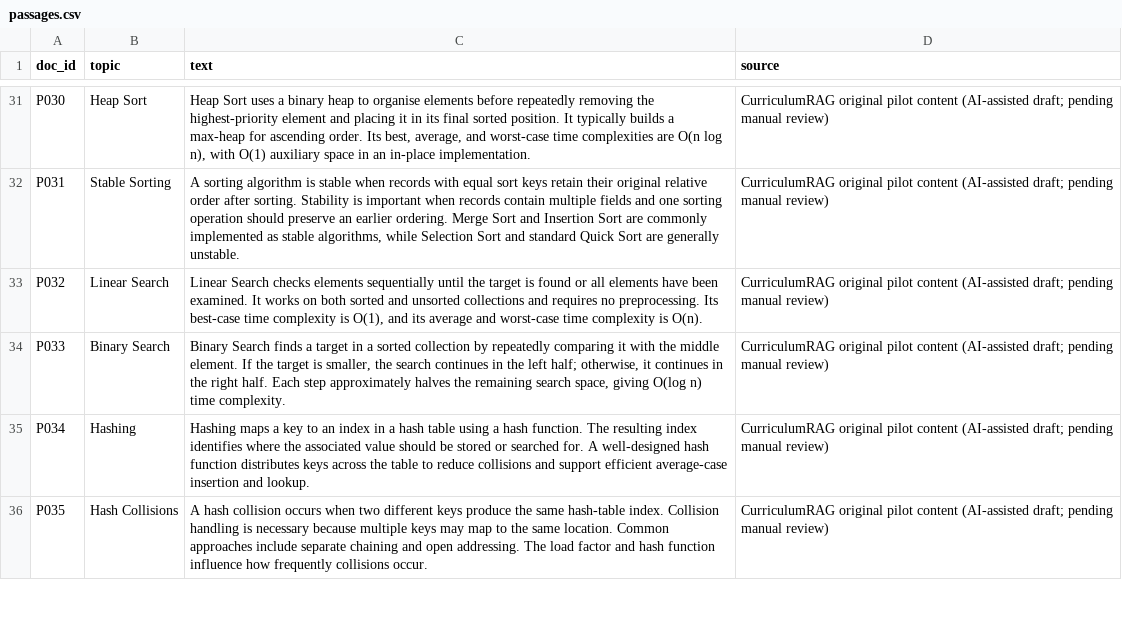
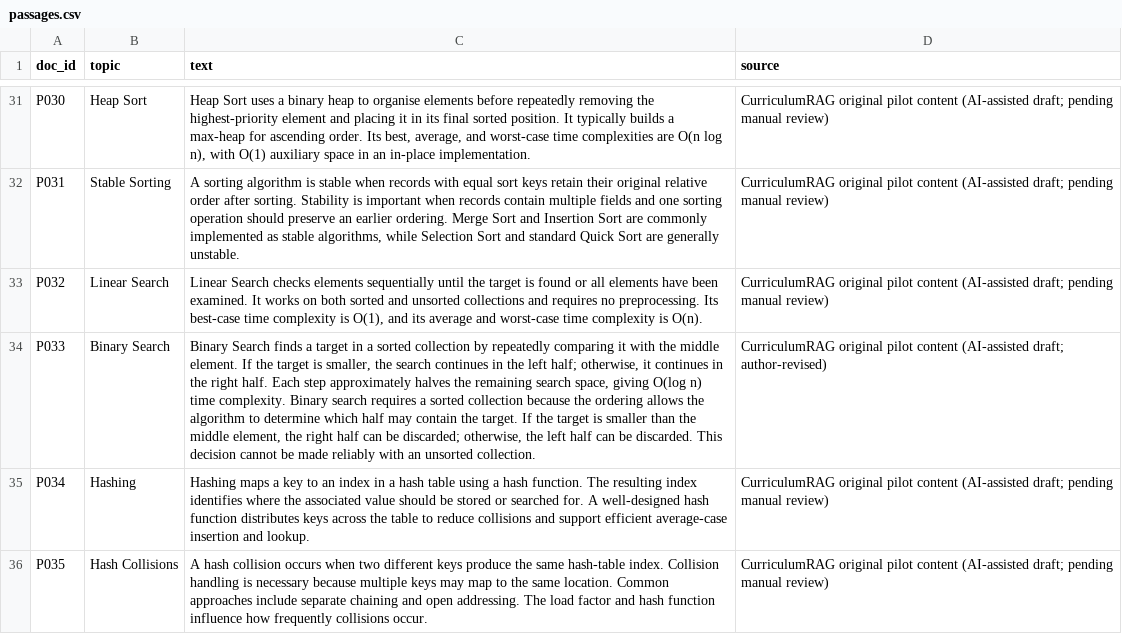
Before and after one commit to MohammedAyman07/curriculum-rag-research, a CSV file: data/passages.csv, drawn as a sheet; only a part is shown, gaps mark what is left out; the diff names each change by its address in the sheet, - before the commit and + after, or states it on an @@ line.

```diff
--- a/data/passages.csv
+++ b/data/passages.csv
-C34 (text): …time complexity.
+C34 (text): …time complexity. Binary search requires a sorted collection because the ordering allows the algorithm to determine which half may contain the target. If the target is smaller than the middle element, the right half can be discarded; otherwise, the left half can be discarded. This decision cannot be made reliably with an unsorted collection.
-D34 (source): …(AI-assisted draft; pending manual review)
+D34 (source): …(AI-assisted draft; author-revised)
```
Also changed, not shown: data/relevance_audit.csv, 2 other files.
